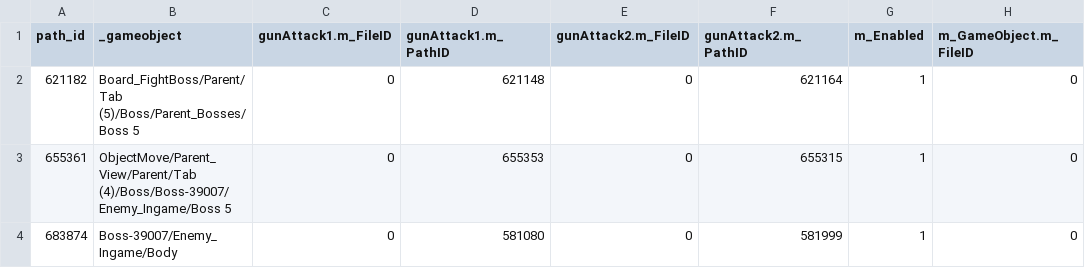
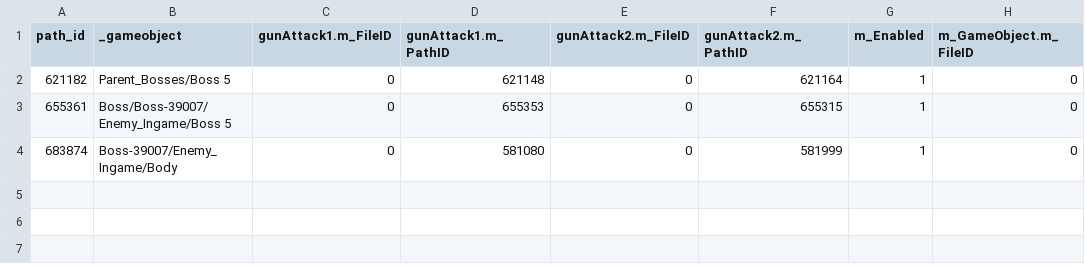
Before and after one commit to Nthanhbadboy/WindWings-Space-Shooter-game-play, a CSV file: docs/apk-analysis/Boss6_AnimationEvents.csv, drawn as a sheet; only a part is shown; the diff names each change by its address in the sheet, - before the commit and + after, or states it on an @@ line.

```diff
--- a/docs/apk-analysis/Boss6_AnimationEvents.csv
+++ b/docs/apk-analysis/Boss6_AnimationEvents.csv
-B2 (_gameobject): Board_FightBoss/Parent/Tab (5)/Boss/Parent_Bosses/Boss 5
+B2 (_gameobject): Parent_Bosses/Boss 5
-B3 (_gameobject): ObjectMove/Parent_View/Parent/Tab (4)/Boss/Boss-39007/Enemy_Ingame/Boss 5
+B3 (_gameobject): Boss/Boss-39007/Enemy_Ingame/Boss 5
```
Also changed, not shown: docs/apk-analysis/15-enemy-hp.csv, docs/apk-analysis/Boss10_AnimationEvents.csv, 48 other files.
